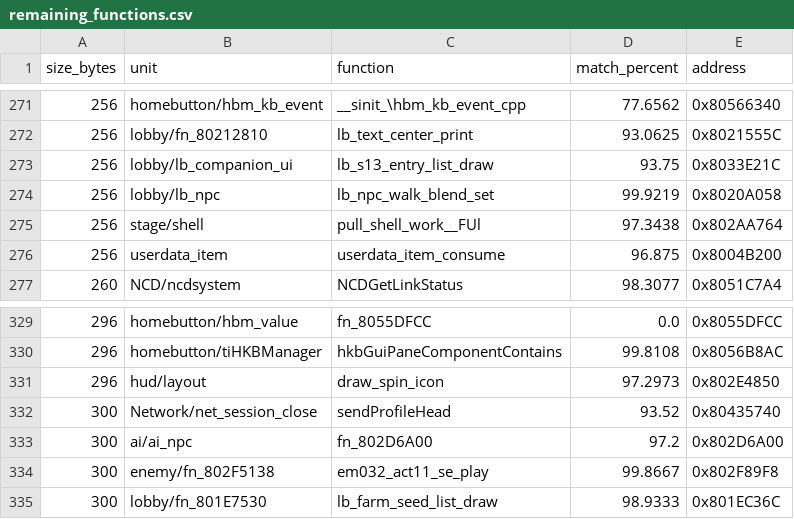
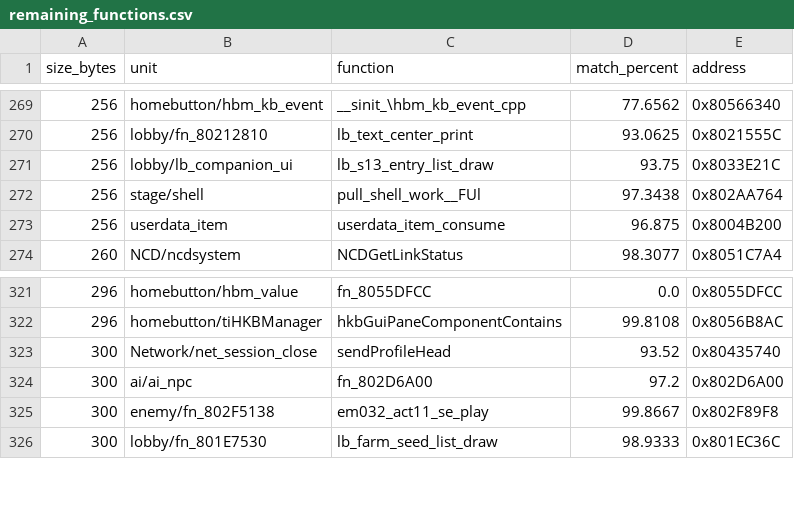
Before and after one commit to InusualZ/mhtri-decomp, a CSV file: remaining_functions.csv, drawn as a sheet; only a part is shown, gaps mark what is left out; the diff covers the shown part only.

```diff
--- a/remaining_functions.csv
+++ b/remaining_functions.csv
@@ -273,3 +271,2 @@ size_bytes,unit,function,match_percent,address
 256,lobby/lb_companion_ui,lb_s13_entry_list_draw,93.75,0x8033E21C
-256,lobby/lb_npc,lb_npc_walk_blend_set,99.9219,0x8020A058
 256,stage/shell,pull_shell_work__FUl,97.3438,0x802AA764
@@ -330,3 +322,2 @@ size_bytes,unit,function,match_percent,address
 296,homebutton/tiHKBManager,hkbGuiPaneComponentContains,99.8108,0x8056B8AC
-296,hud/layout,draw_spin_icon,97.2973,0x802E4850
 300,Network/net_session_close,sendProfileHead,93.52,0x80435740
```
Also changed, not shown: 7 removed rows elsewhere in this file, 17 other files.
